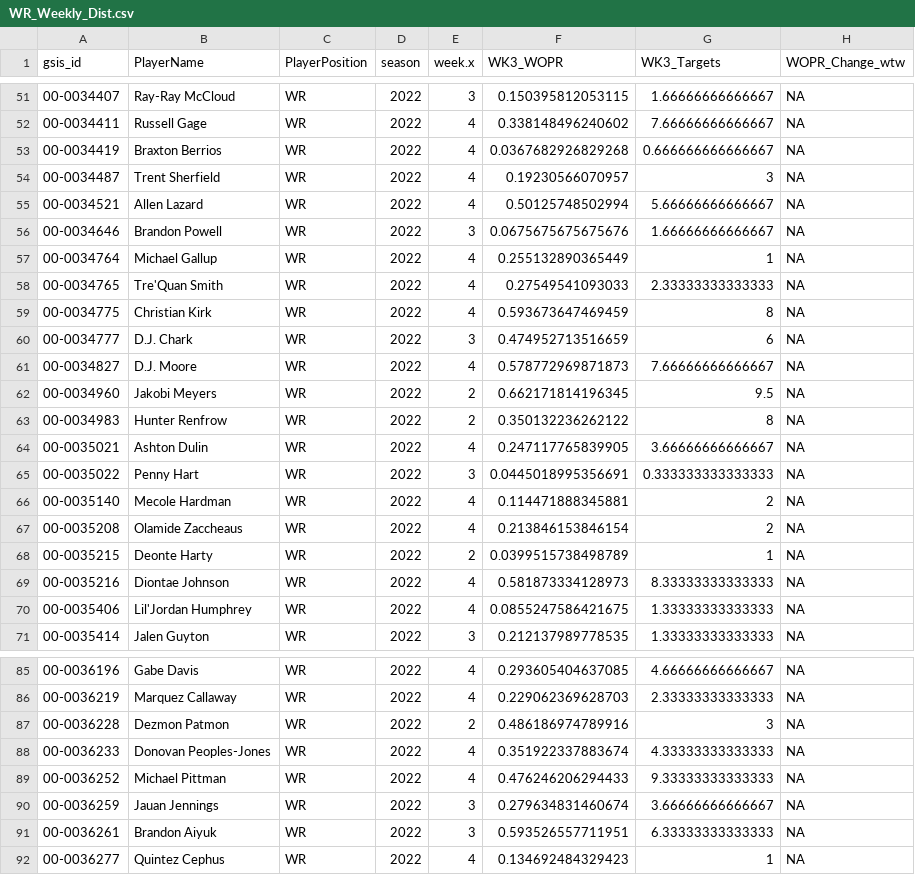
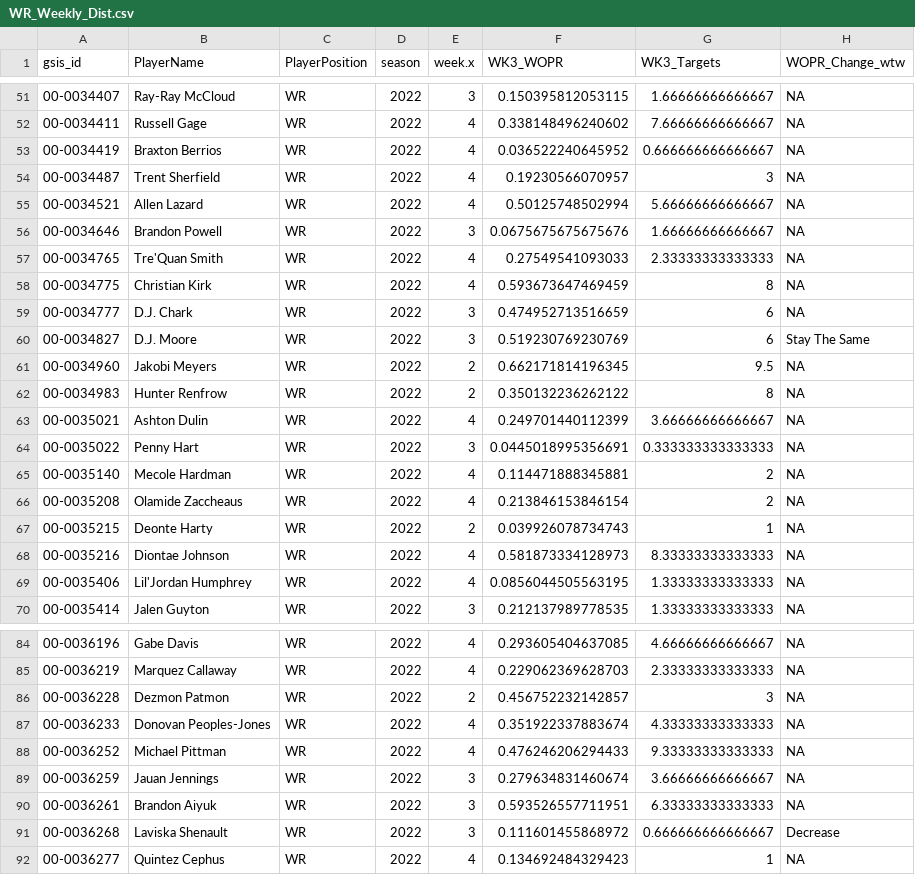
Before and after one commit to KoalatyStats/Test, a CSV file: WR_Weekly_Dist.csv, drawn as a sheet; only a part is shown, gaps mark what is left out; the diff covers the shown part only.

```diff
--- a/WR_Weekly_Dist.csv
+++ b/WR_Weekly_Dist.csv
@@ -52,3 +52,3 @@
 "00-0034411","Russell Gage","WR",2022,4,0.338148496240602,7.66666666666667,NA
-"00-0034419","Braxton Berrios","WR",2022,4,0.0367682926829268,0.666666666666667,NA
+"00-0034419","Braxton Berrios","WR",2022,4,0.036522240645952,0.666666666666667,NA
 "00-0034487","Trent Sherfield","WR",2022,4,0.19230566070957,3,NA
@@ -56,3 +56,2 @@
 "00-0034646","Brandon Powell","WR",2022,3,0.0675675675675676,1.66666666666667,NA
-"00-0034764","Michael Gallup","WR",2022,4,0.255132890365449,1,NA
 "00-0034765","Tre'Quan Smith","WR",2022,4,0.27549541093033,2.33333333333333,NA
@@ -60,6 +59,6 @@
 "00-0034777","D.J. Chark","WR",2022,3,0.474952713516659,6,NA
-"00-0034827","D.J. Moore","WR",2022,4,0.578772969871873,7.66666666666667,NA
+"00-0034827","D.J. Moore","WR",2022,3,0.519230769230769,6,"Stay The Same"
 "00-0034960","Jakobi Meyers","WR",2022,2,0.662171814196345,9.5,NA
 "00-0034983","Hunter Renfrow","WR",2022,2,0.350132236262122,8,NA
-"00-0035021","Ashton Dulin","WR",2022,4,0.247117765839905,3.66666666666667,NA
+"00-0035021","Ashton Dulin","WR",2022,4,0.249701440112399,3.66666666666667,NA
 "00-0035022","Penny Hart","WR",2022,3,0.0445018995356691,0.333333333333333,NA
@@ -67,5 +66,5 @@
 "00-0035208","Olamide Zaccheaus","WR",2022,4,0.213846153846154,2,NA
-"00-0035215","Deonte Harty","WR",2022,2,0.0399515738498789,1,NA
+"00-0035215","Deonte Harty","WR",2022,2,0.039926078734743,1,NA
 "00-0035216","Diontae Johnson","WR",2022,4,0.581873334128973,8.33333333333333,NA
-"00-0035406","Lil'Jordan Humphrey","WR",2022,4,0.0855247586421675,1.33333333333333,NA
+"00-0035406","Lil'Jordan Humphrey","WR",2022,4,0.0856044505563195,1.33333333333333,NA
 "00-0035414","Jalen Guyton","WR",2022,3,0.212137989778535,1.33333333333333,NA
@@ -86,3 +85,3 @@
 "00-0036219","Marquez Callaway","WR",2022,4,0.229062369628703,2.33333333333333,NA
-"00-0036228","Dezmon Patmon","WR",2022,2,0.486186974789916,3,NA
+"00-0036228","Dezmon Patmon","WR",2022,2,0.456752232142857,3,NA
 "00-0036233","Donovan Peoples-Jones","WR",2022,4,0.351922337883674,4.33333333333333,NA
@@ -91,2 +90,3 @@
 "00-0036261","Brandon Aiyuk","WR",2022,3,0.593526557711951,6.33333333333333,NA
+"00-0036268","Laviska Shenault","WR",2022,3,0.111601455868972,0.666666666666667,"Decrease"
 "00-0036277","Quintez Cephus","WR",2022,4,0.134692484329423,1,NA
```
Also changed, not shown: 5 added rows, 1 removed row and 64 edited cells elsewhere in this file, QuarterBack_Data.csv, 6 other files.
